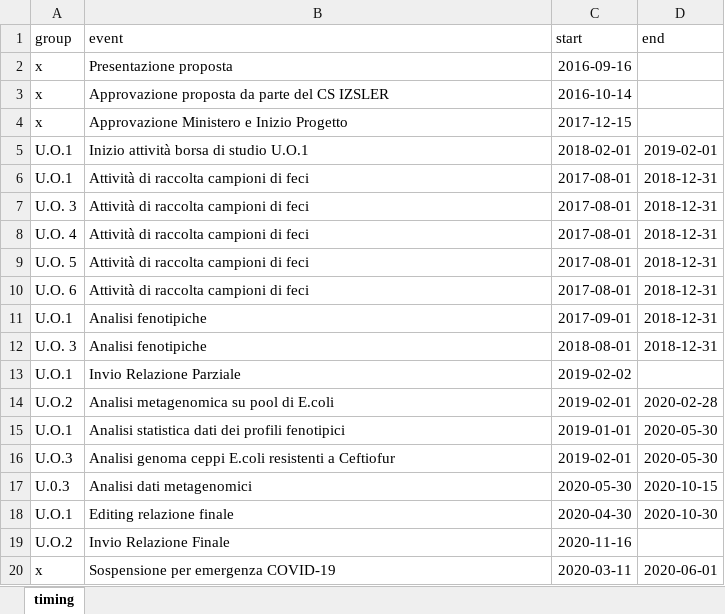
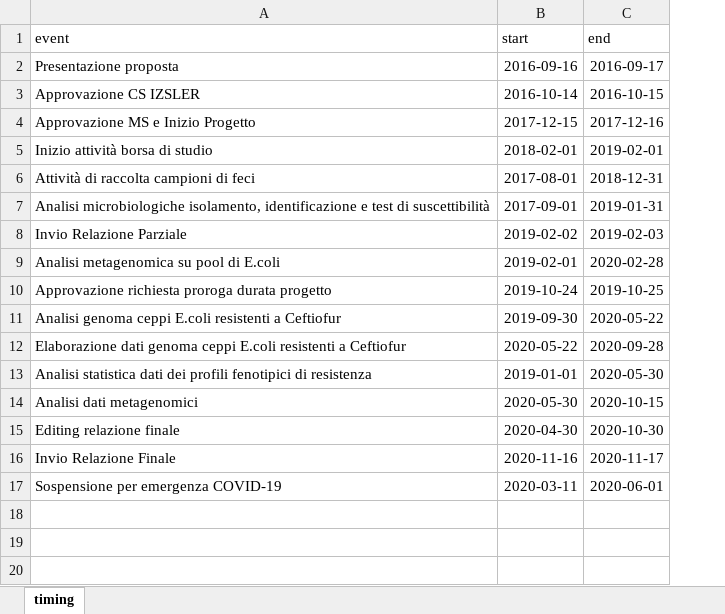
Before and after one commit to TMax66/AMR, an Excel workbook: ANALYSIS/data/raw/timing.xlsx, sheet timing, drawn as a sheet; values as stored, in another font and other column widths than the file's, no borders; removed rows and columns are numbered as before the commit, all else as after; the diff names each change by its address in the sheet, - before the commit and + after, or states it on an @@ line.

```diff
--- a/ANALYSIS/data/raw/timing.xlsx (sheet timing)
+++ b/ANALYSIS/data/raw/timing.xlsx (sheet timing)
-column A (group), row 2: x; rows 4-6: x | U.O.1 | U.O.1; row 11: U.O.1; rows 13-15: U.O.1 | U.O.2 | U.O.1; rows 17-20: U.0.3 | U.O.1 | U.O.2 | x
-C2 (end): (empty)
+C2 (end): 2016-09-17
-row 3: x | Approvazione proposta da parte del CS IZSLER | 2016-10-14
+row 3: Approvazione CS IZSLER | 2016-10-14 | 2016-10-15
-A4 (event): Approvazione Ministero e Inizio Progetto
+A4 (event): Approvazione MS e Inizio Progetto
-C4 (end): (empty)
+C4 (end): 2017-12-16
-A5 (event): Inizio attività borsa di studio U.O.1
+A5 (event): Inizio attività borsa di studio
-row 7: U.O. 3 | Attività di raccolta campioni di feci | 2017-08-01 | 2018-12-31
-row 8: U.O. 4 | Attività di raccolta campioni di feci | 2017-08-01 | 2018-12-31
-row 9: U.O. 5 | Attività di raccolta campioni di feci | 2017-08-01 | 2018-12-31
-row 10: U.O. 6 | Attività di raccolta campioni di feci | 2017-08-01 | 2018-12-31
-A7 (event): Analisi fenotipiche
+A7 (event): Analisi microbiologiche isolamento, identificazione e test di suscettibilità
-C7 (end): 2018-12-31
+C7 (end): 2019-01-31
-row 12: U.O. 3 | Analisi fenotipiche | 2018-08-01 | 2018-12-31
-C8 (end): (empty)
+C8 (end): 2019-02-03
+row 10: Approvazione richiesta proroga durata progetto | 2019-10-24 | 2019-10-25
+row 11: Analisi genoma ceppi E.coli resistenti a Ceftiofur | 2019-09-30 | 2020-05-22
+row 12: Elaborazione dati genoma ceppi E.coli resistenti a Ceftiofur | 2020-05-22 | 2020-09-28
-A13 (event): …profili fenotipici
+A13 (event): …profili fenotipici di resistenza
-row 16: U.O.3 | Analisi genoma ceppi E.coli resistenti a Ceftiofur | 2019-02-01 | 2020-05-30
-C16 (end): (empty)
+C16 (end): 2020-11-17
```
Also changed, not shown: 5 other files.
